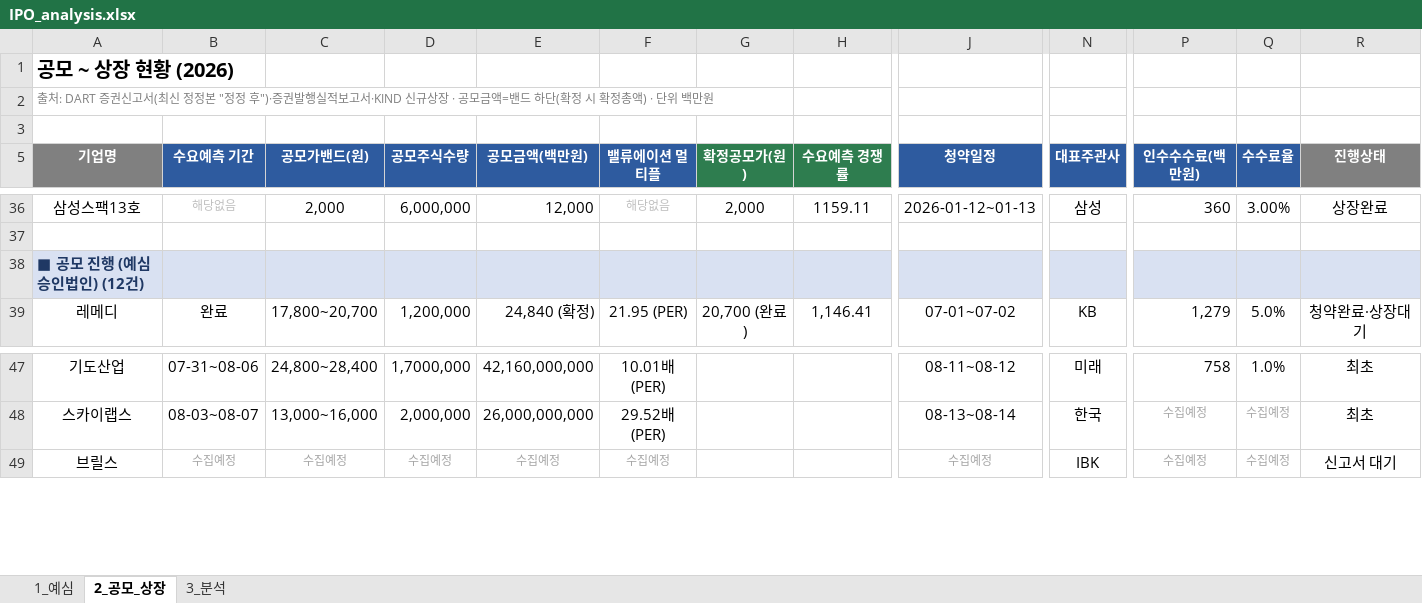
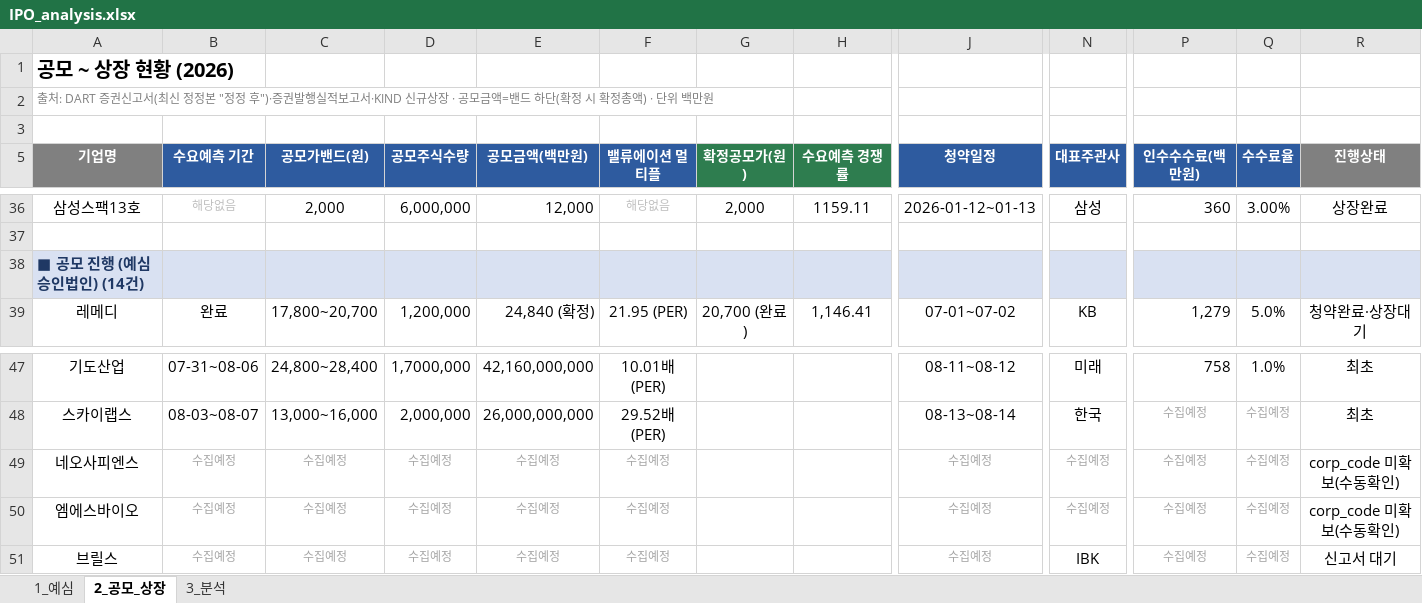
Before and after one commit to history-dungeon-user/IPO-MARKET-REVIEW, an Excel workbook: IPO_analysis.xlsx, sheet 2_공모_상장, drawn as a sheet; only a part is shown, gaps mark what is left out; values as stored, in another font and other column widths than the file's, no borders; rows hold the shown columns only; the diff names each change by its address in the sheet, - before the commit and + after, or states it on an @@ line.

```diff
--- a/IPO_analysis.xlsx (sheet 2_공모_상장)
+++ b/IPO_analysis.xlsx (sheet 2_공모_상장)
-A38 (기업명): ■ 공모 진행 (예심 승인법인) (12건)
+A38 (기업명): ■ 공모 진행 (예심 승인법인) (14건)
+row 49: 네오사피엔스 | 수집예정 | 수집예정 | 수집예정 | 수집예정 | 수집예정 |  |  | 수집예정 | 수집예정 | 수집예정 | 수집예정 | corp_code 미확보(수동확인)
+row 50: 엠에스바이오 | 수집예정 | 수집예정 | 수집예정 | 수집예정 | 수집예정 |  |  | 수집예정 | 수집예정 | 수집예정 | 수집예정 | corp_code 미확보(수동확인)
```
Also changed, not shown: sheet 1_예심, sheet 3_분석, 6 other files.
